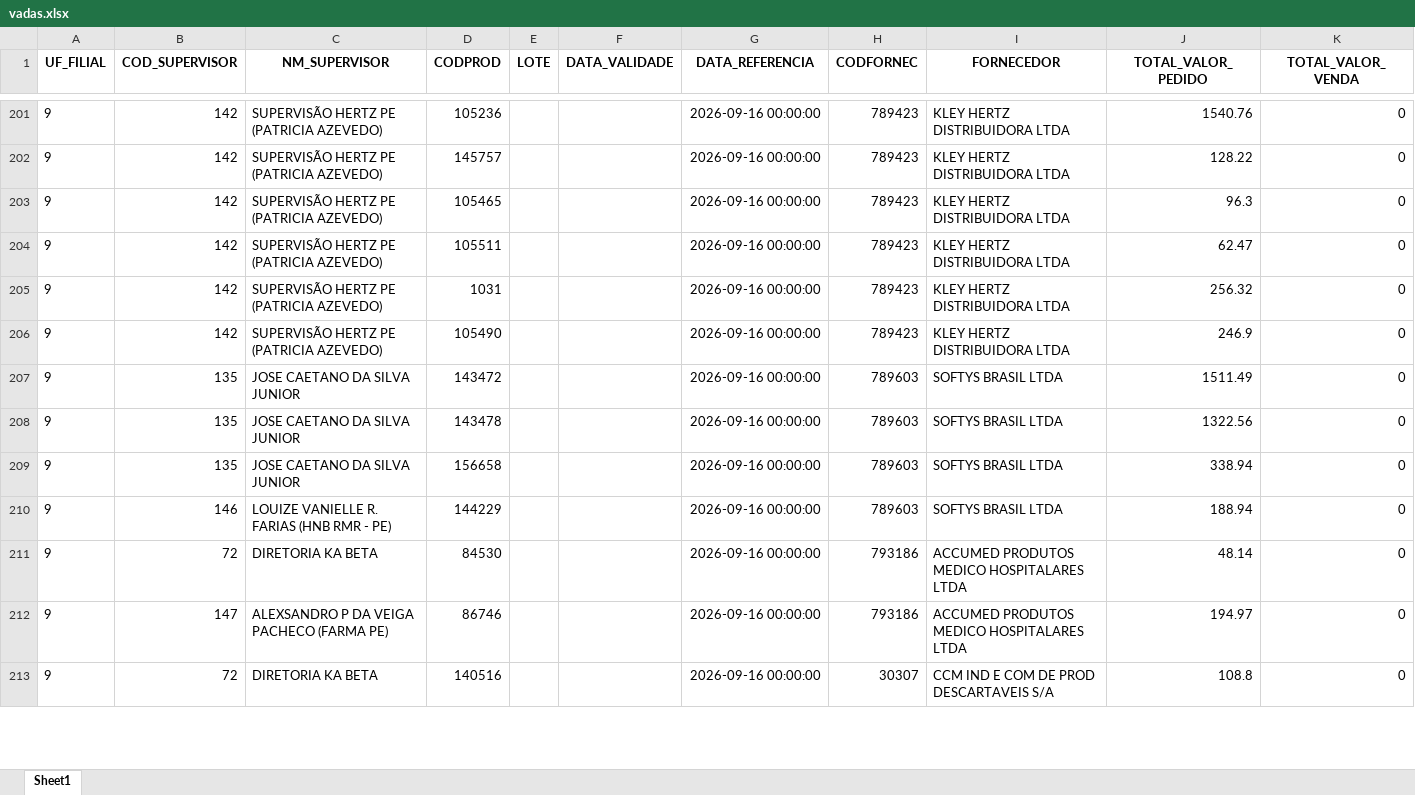
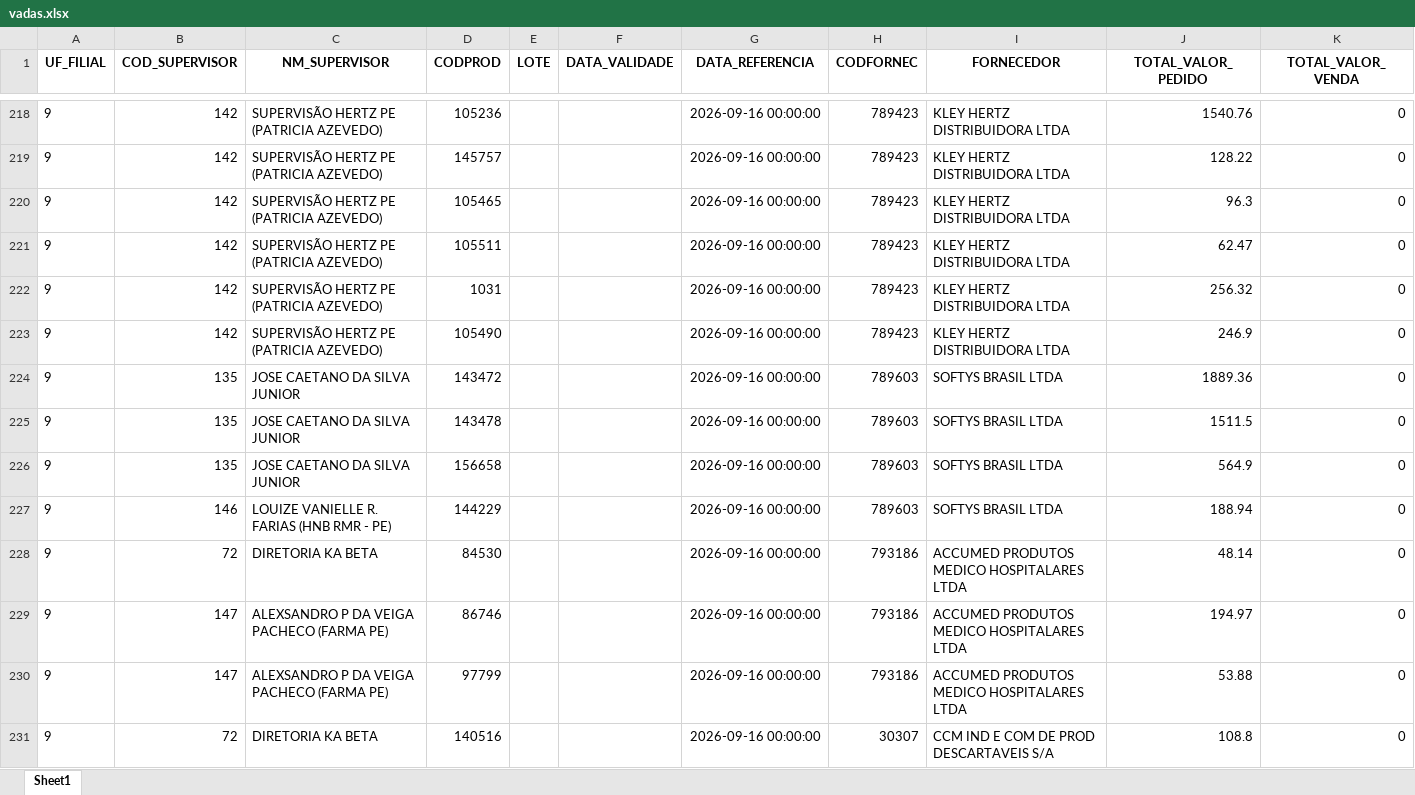
Before and after one commit to RoqueChristian/total_day, an Excel workbook: data/vadas.xlsx, sheet Sheet1, drawn as a sheet; only a part is shown, gaps mark what is left out; values as stored, in another font and other column widths than the file's, no borders; addresses are those after the commit; the diff covers the shown part only; the diff names each change by its address in the sheet, - before the commit and + after, or states it on an @@ line.

```diff
--- a/data/vadas.xlsx (sheet Sheet1)
+++ b/data/vadas.xlsx (sheet Sheet1)
-J224 (TOTAL_VALOR_PEDIDO): 1511.49
+J224 (TOTAL_VALOR_PEDIDO): 1889.36
-J225 (TOTAL_VALOR_PEDIDO): 1322.56
+J225 (TOTAL_VALOR_PEDIDO): 1511.5
-J226 (TOTAL_VALOR_PEDIDO): 338.94
+J226 (TOTAL_VALOR_PEDIDO): 564.9
+row 230: 9 | 147 | ALEXSANDRO P DA VEIGA PACHECO (FARMA PE) | 97799 |  |  | 2026-09-16 00:00:00 | 793186 | ACCUMED PRODUTOS MEDICO HOSPITALARES LTDA | 53.88 | 0
```
Also changed, not shown: 19 added rows, 1 removed row and 38 edited cells elsewhere in this sheet.
